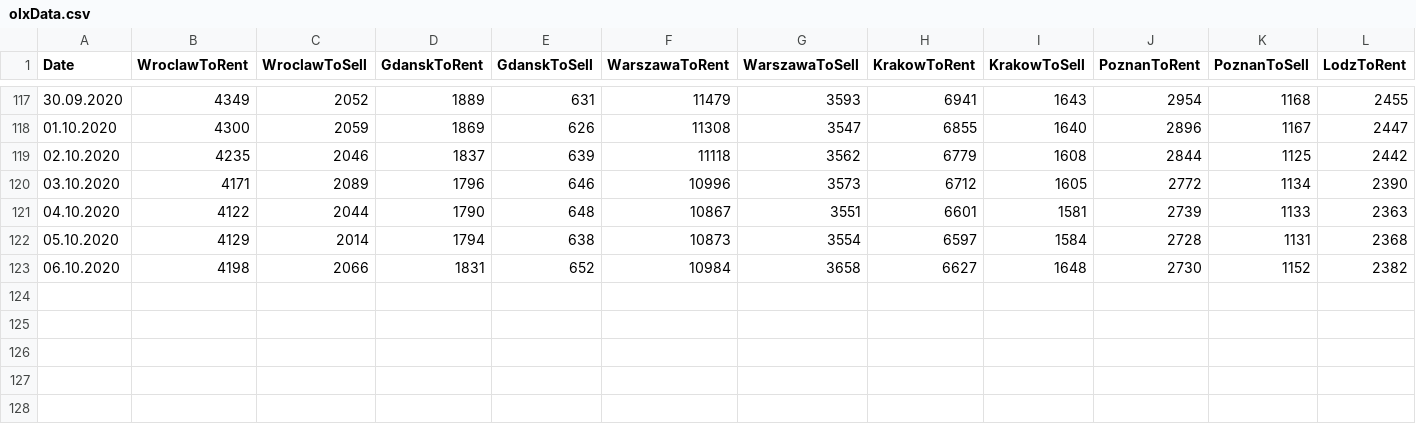
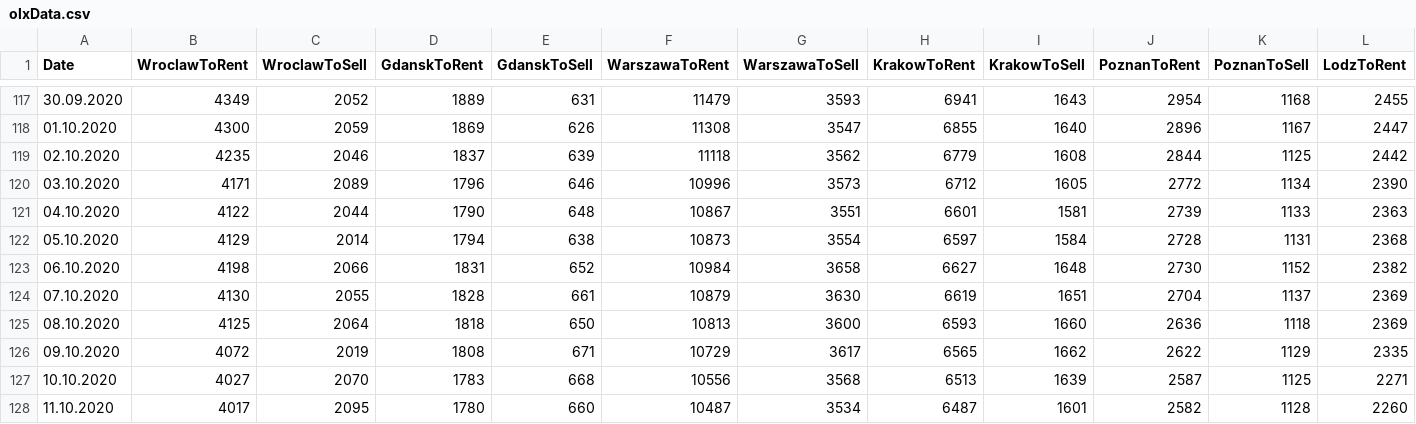
Before and after one commit to radekpastuszka/olxreader, a CSV file: OlxReaderHost/olxData.csv, drawn as a sheet; only a part is shown, gaps mark what is left out; rows hold the shown columns only; the diff names each change by its address in the sheet, - before the commit and + after, or states it on an @@ line.

```diff
--- a/OlxReaderHost/olxData.csv
+++ b/OlxReaderHost/olxData.csv
+row 124: 07.10.2020 | 4130 | 2055 | 1828 | 661 | 10879 | 3630 | 6619 | 1651 | 2704 | 1137 | 2369
+row 125: 08.10.2020 | 4125 | 2064 | 1818 | 650 | 10813 | 3600 | 6593 | 1660 | 2636 | 1118 | 2369
+row 126: 09.10.2020 | 4072 | 2019 | 1808 | 671 | 10729 | 3617 | 6565 | 1662 | 2622 | 1129 | 2335
+row 127: 10.10.2020 | 4027 | 2070 | 1783 | 668 | 10556 | 3568 | 6513 | 1639 | 2587 | 1125 | 2271
+row 128: 11.10.2020 | 4017 | 2095 | 1780 | 660 | 10487 | 3534 | 6487 | 1601 | 2582 | 1128 | 2260
```
Also changed, not shown: WorkerService1/olxData.csv.
